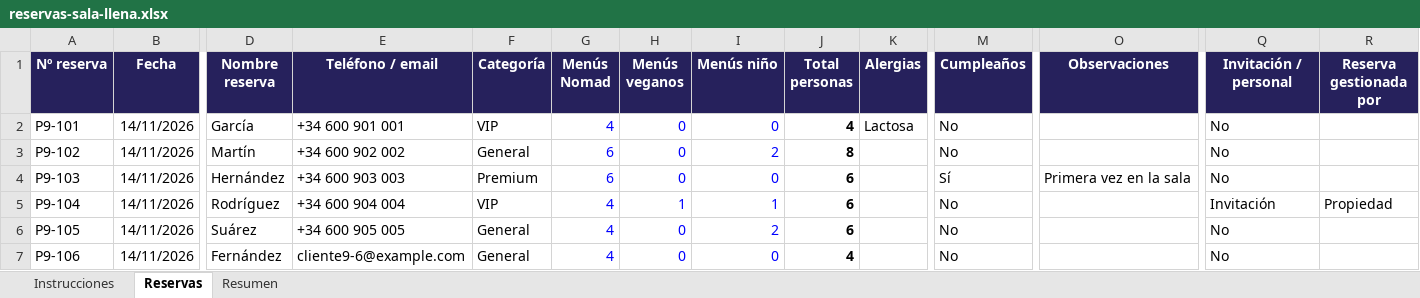
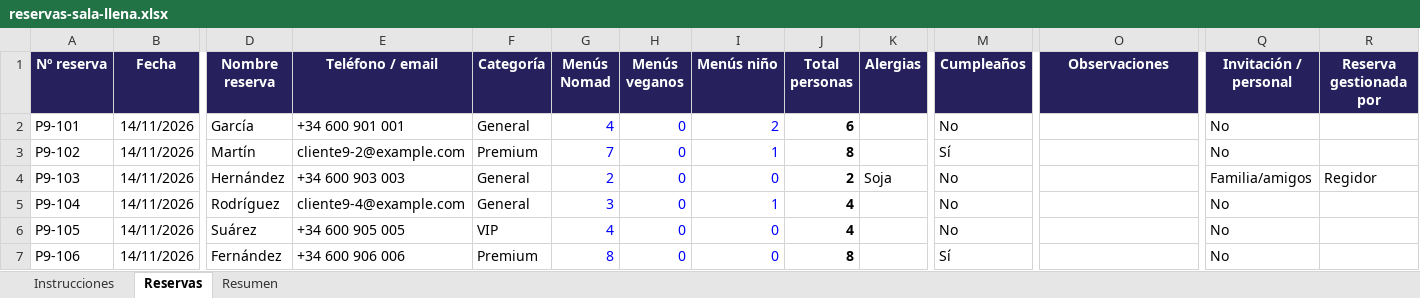
Before and after one commit to victorgarciaroman95/sitting_eventos, an Excel workbook: ejemplos/reservas-sala-llena.xlsx, sheet Reservas, drawn as a sheet; only a part is shown, gaps mark what is left out; values as stored, in another font and other column widths than the file's, no borders; charts and pictures not drawn; the diff covers the shown part only; the diff names each change by its address in the sheet, - before the commit and + after, or states it on an @@ line.

```diff
--- a/ejemplos/reservas-sala-llena.xlsx (sheet Reservas)
+++ b/ejemplos/reservas-sala-llena.xlsx (sheet Reservas)
-F2 (Categoría): VIP
+F2 (Categoría): General
-I2 (Menús niño): 0
+I2 (Menús niño): 2
-J2 (Total personas): 4
+J2 (Total personas): 6
-K2 (Alergias): Lactosa
+K2 (Alergias): (empty)
-E3 (Teléfono / email): +34 600 902 002
+E3 (Teléfono / email): cliente9-2@example.com
-F3 (Categoría): General
+F3 (Categoría): Premium
-G3 (Menús Nomad): 6
+G3 (Menús Nomad): 7
-I3 (Menús niño): 2
+I3 (Menús niño): 1
-M3 (Cumpleaños): No
+M3 (Cumpleaños): Sí
-F4 (Categoría): Premium
+F4 (Categoría): General
-G4 (Menús Nomad): 6
+G4 (Menús Nomad): 2
-J4 (Total personas): 6
+J4 (Total personas): 2
-K4 (Alergias): (empty)
+K4 (Alergias): Soja
-M4 (Cumpleaños): Sí
+M4 (Cumpleaños): No
-O4 (Observaciones): Primera vez en la sala
+O4 (Observaciones): (empty)
-Q4 (Invitación / personal): No
+Q4 (Invitación / personal): Familia/amigos
-R4 (Reserva gestionada por): (empty)
+R4 (Reserva gestionada por): Regidor
-E5 (Teléfono / email): +34 600 904 004
+E5 (Teléfono / email): cliente9-4@example.com
-F5 (Categoría): VIP
+F5 (Categoría): General
-G5 (Menús Nomad): 4
+G5 (Menús Nomad): 3
-H5 (Menús veganos): 1
+H5 (Menús veganos): 0
-J5:J6 (Total personas): 6
+J5:J6 (Total personas): 4
-Q5 (Invitación / personal): Invitación
+Q5 (Invitación / personal): No
-R5 (Reserva gestionada por): Propiedad
+R5 (Reserva gestionada por): (empty)
-F6 (Categoría): General
+F6 (Categoría): VIP
-I6 (Menús niño): 2
+I6 (Menús niño): 0
-E7 (Teléfono / email): cliente9-6@example.com
+E7 (Teléfono / email): +34 600 906 006
-F7 (Categoría): General
+F7 (Categoría): Premium
-G7 (Menús Nomad): 4
+G7 (Menús Nomad): 8
-J7 (Total personas): 4
+J7 (Total personas): 8
-M7 (Cumpleaños): No
+M7 (Cumpleaños): Sí
```
Also changed, not shown: 15 removed rows and 370 edited cells elsewhere in this sheet, sheet Resumen, sheet Instrucciones, formulas that keep their value, ejemplos/reservas-prueba-3.xlsx, ejemplos/reservas-prueba-5.xlsx, 1 other file.
